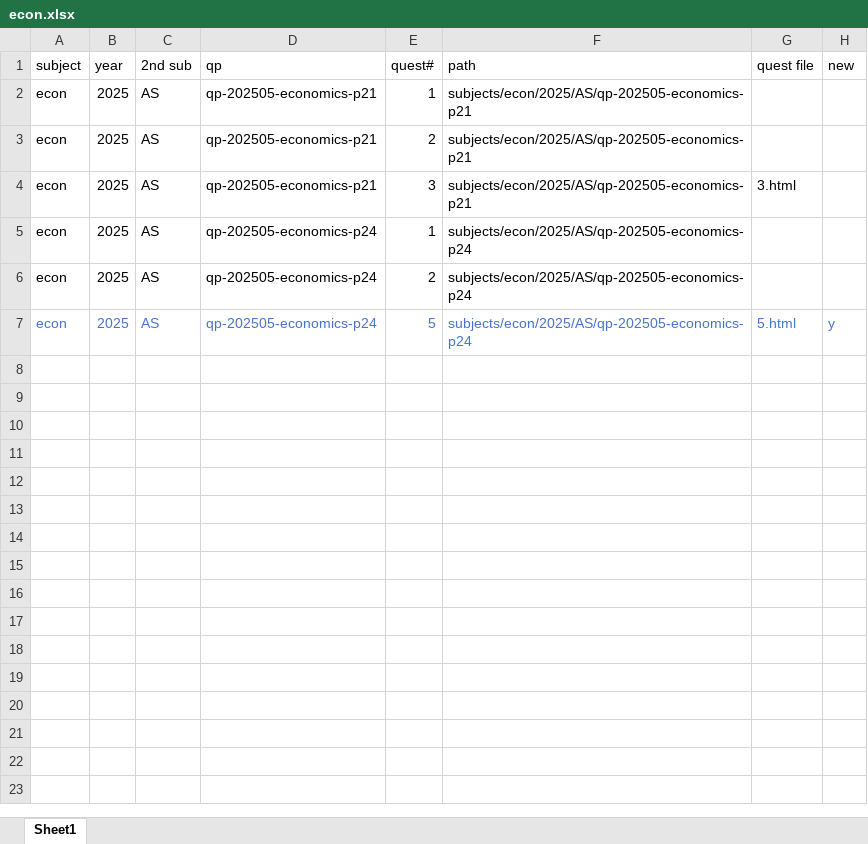
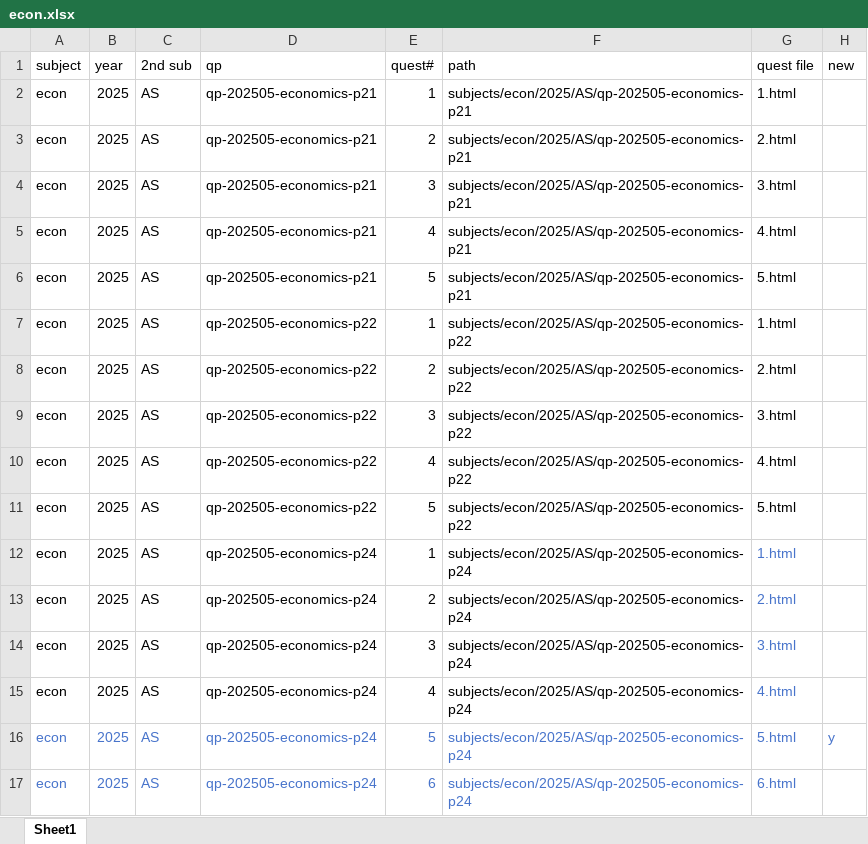
Before and after one commit to zeki2022/respect_quiz, an Excel workbook: econ.xlsx, sheet Sheet1, drawn as a sheet; values as stored, in another font and other column widths than the file's, no borders; addresses are those after the commit; the diff names each change by its address in the sheet, - before the commit and + after, or states it on an @@ line.

```diff
--- a/econ.xlsx (sheet Sheet1)
+++ b/econ.xlsx (sheet Sheet1)
-G2 (quest file): (empty)
+G2 (quest file): 1.html
-G3 (quest file): (empty)
+G3 (quest file): 2.html
+row 5: econ | 2025 | AS | qp-202505-economics-p21 | 4 | subjects/econ/2025/AS/qp-202505-economics-p21 | 4.html
+row 6: econ | 2025 | AS | qp-202505-economics-p21 | 5 | subjects/econ/2025/AS/qp-202505-economics-p21 | 5.html
+row 7: econ | 2025 | AS | qp-202505-economics-p22 | 1 | subjects/econ/2025/AS/qp-202505-economics-p22 | 1.html
+row 8: econ | 2025 | AS | qp-202505-economics-p22 | 2 | subjects/econ/2025/AS/qp-202505-economics-p22 | 2.html
+row 9: econ | 2025 | AS | qp-202505-economics-p22 | 3 | subjects/econ/2025/AS/qp-202505-economics-p22 | 3.html
+row 10: econ | 2025 | AS | qp-202505-economics-p22 | 4 | subjects/econ/2025/AS/qp-202505-economics-p22 | 4.html
+row 11: econ | 2025 | AS | qp-202505-economics-p22 | 5 | subjects/econ/2025/AS/qp-202505-economics-p22 | 5.html
-G12 (quest file): (empty)
+G12 (quest file): 1.html
-G13 (quest file): (empty)
+G13 (quest file): 2.html
+row 14: econ | 2025 | AS | qp-202505-economics-p24 | 3 | subjects/econ/2025/AS/qp-202505-economics-p24 | 3.html
+row 15: econ | 2025 | AS | qp-202505-economics-p24 | 4 | subjects/econ/2025/AS/qp-202505-economics-p24 | 4.html
+row 17: econ | 2025 | AS | qp-202505-economics-p24 | 6 | subjects/econ/2025/AS/qp-202505-economics-p24 | 6.html
```
Also changed, not shown: 20 other files.
